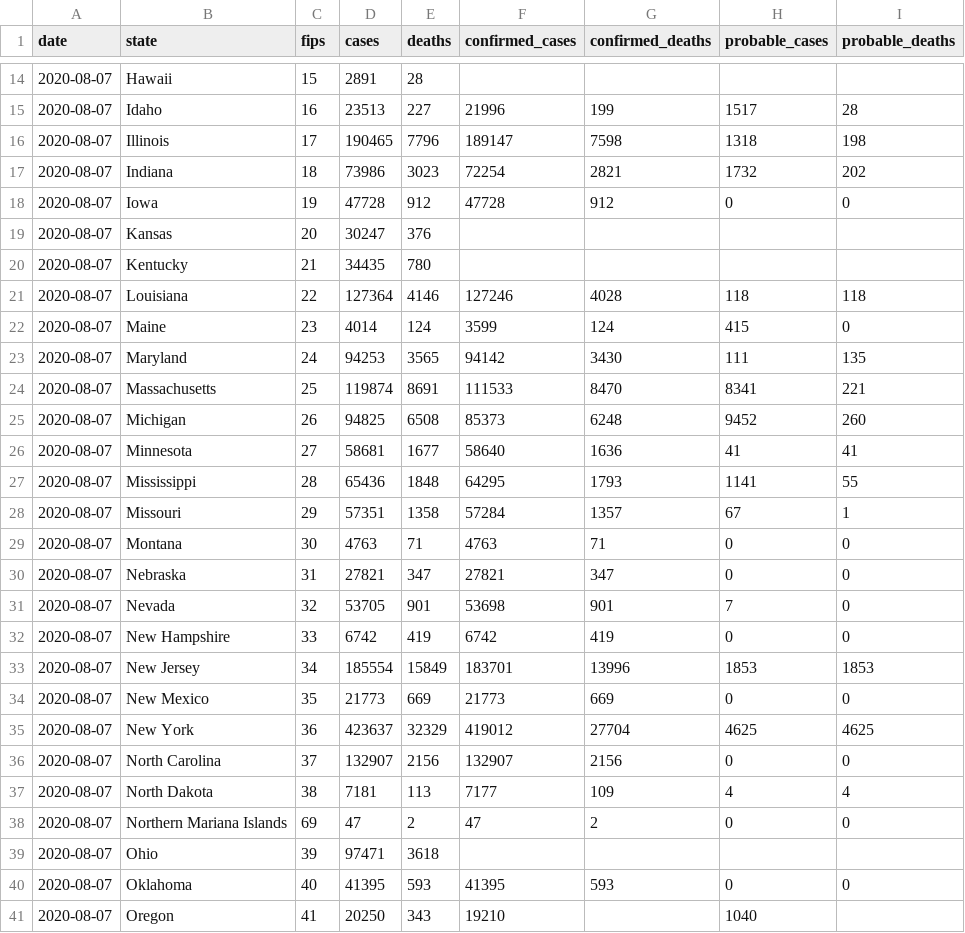
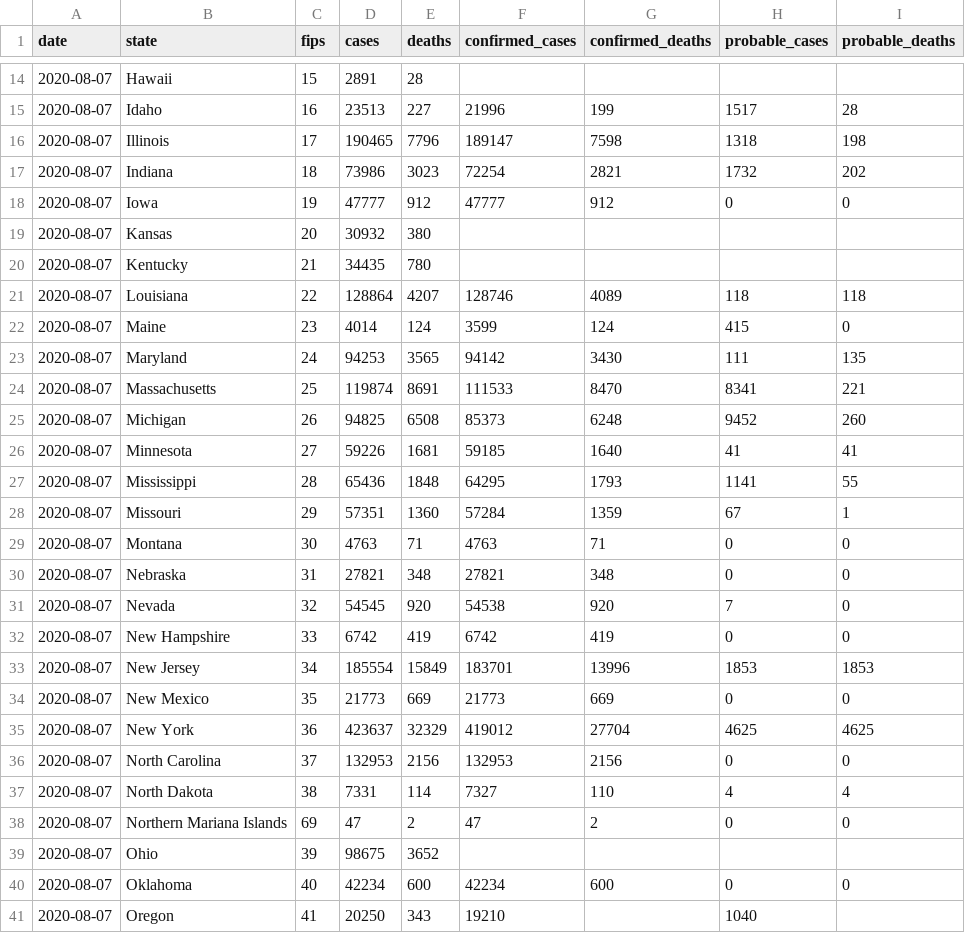
Before and after one commit to jamesewoo/covid-19-data, a CSV file: live/us-states.csv, drawn as a sheet; only a part is shown, gaps mark what is left out; the diff covers the shown part only.

```diff
--- a/live/us-states.csv
+++ b/live/us-states.csv
@@ -17,6 +17,6 @@ date,state,fips,cases,deaths,confirmed_cases,confirmed_deaths,probable_cases,pro
 2020-08-07,Indiana,18,73986,3023,72254,2821,1732,202
-2020-08-07,Iowa,19,47728,912,47728,912,0,0
-2020-08-07,Kansas,20,30247,376,,,,
+2020-08-07,Iowa,19,47777,912,47777,912,0,0
+2020-08-07,Kansas,20,30932,380,,,,
 2020-08-07,Kentucky,21,34435,780,,,,
-2020-08-07,Louisiana,22,127364,4146,127246,4028,118,118
+2020-08-07,Louisiana,22,128864,4207,128746,4089,118,118
 2020-08-07,Maine,23,4014,124,3599,124,415,0
@@ -25,8 +25,8 @@ date,state,fips,cases,deaths,confirmed_cases,confirmed_deaths,probable_cases,pro
 2020-08-07,Michigan,26,94825,6508,85373,6248,9452,260
-2020-08-07,Minnesota,27,58681,1677,58640,1636,41,41
+2020-08-07,Minnesota,27,59226,1681,59185,1640,41,41
 2020-08-07,Mississippi,28,65436,1848,64295,1793,1141,55
-2020-08-07,Missouri,29,57351,1358,57284,1357,67,1
+2020-08-07,Missouri,29,57351,1360,57284,1359,67,1
 2020-08-07,Montana,30,4763,71,4763,71,0,0
-2020-08-07,Nebraska,31,27821,347,27821,347,0,0
-2020-08-07,Nevada,32,53705,901,53698,901,7,0
+2020-08-07,Nebraska,31,27821,348,27821,348,0,0
+2020-08-07,Nevada,32,54545,920,54538,920,7,0
 2020-08-07,New Hampshire,33,6742,419,6742,419,0,0
@@ -35,7 +35,7 @@ date,state,fips,cases,deaths,confirmed_cases,confirmed_deaths,probable_cases,pro
 2020-08-07,New York,36,423637,32329,419012,27704,4625,4625
-2020-08-07,North Carolina,37,132907,2156,132907,2156,0,0
-2020-08-07,North Dakota,38,7181,113,7177,109,4,4
+2020-08-07,North Carolina,37,132953,2156,132953,2156,0,0
+2020-08-07,North Dakota,38,7331,114,7327,110,4,4
 2020-08-07,Northern Mariana Islands,69,47,2,47,2,0,0
-2020-08-07,Ohio,39,97471,3618,,,,
-2020-08-07,Oklahoma,40,41395,593,41395,593,0,0
+2020-08-07,Ohio,39,98675,3652,,,,
+2020-08-07,Oklahoma,40,42234,600,42234,600,0,0
 2020-08-07,Oregon,41,20250,343,19210,,1040,
```
Also changed, not shown: 17 edited cells elsewhere in this file, live/us-counties.csv, 1 other file.
